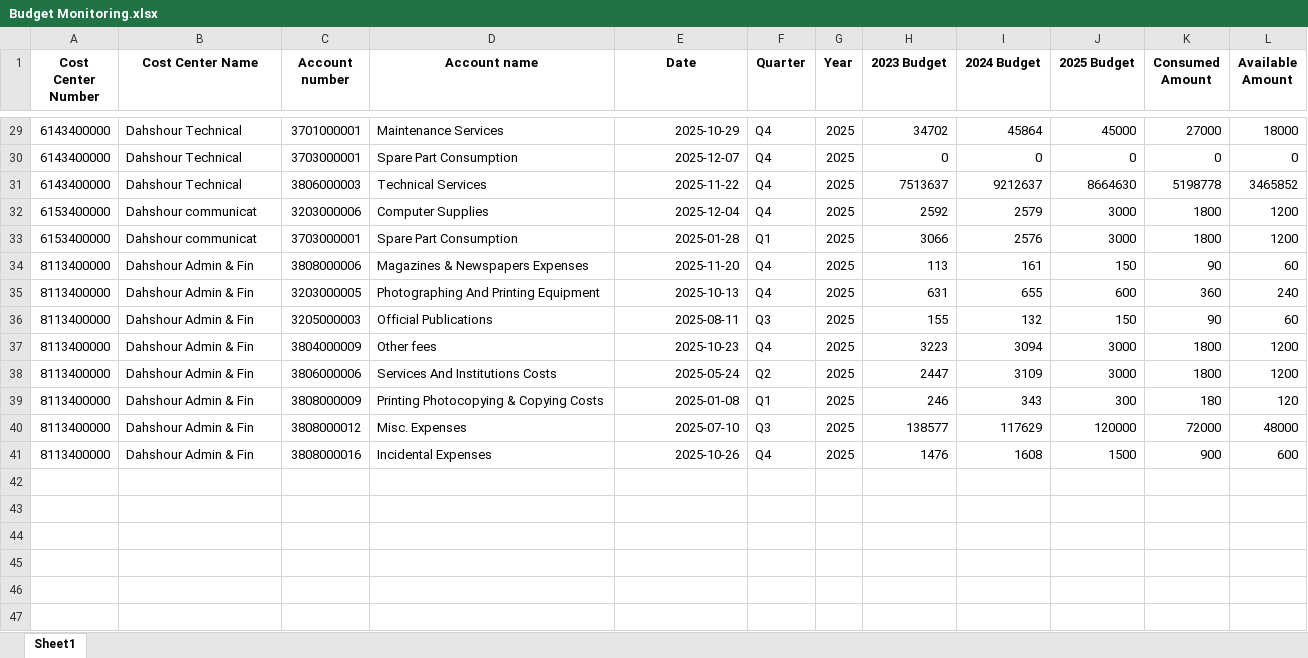
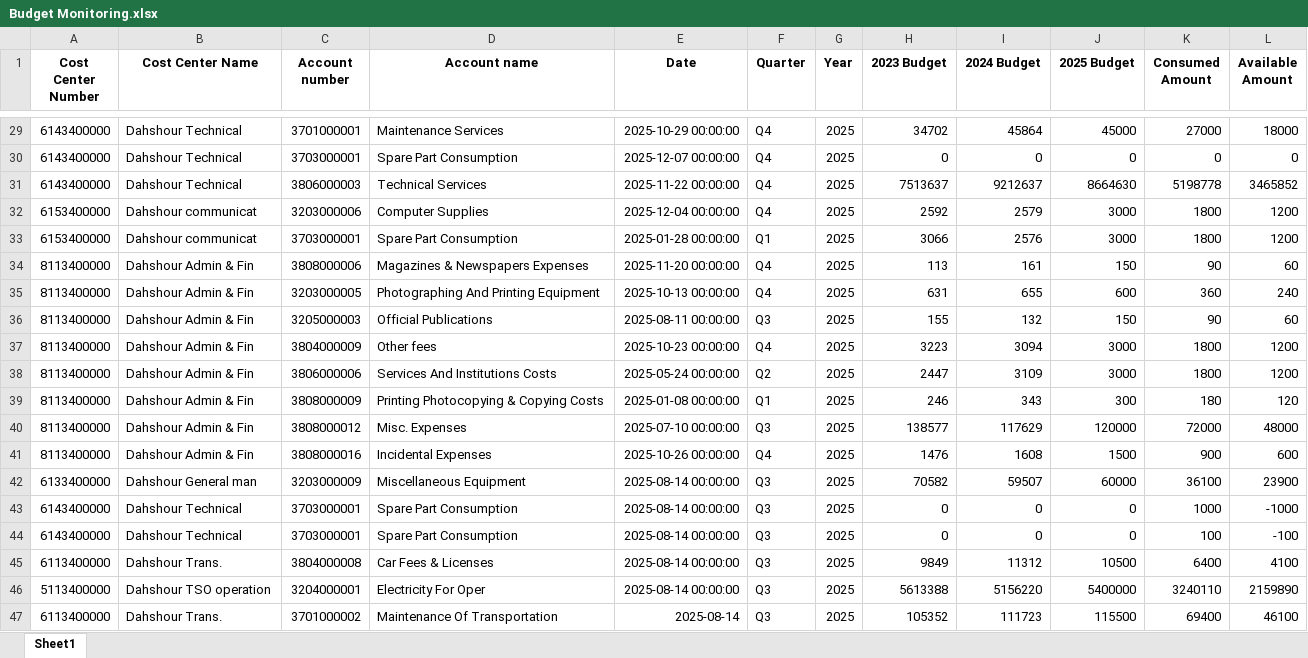
Before and after one commit to zai31/GASCO_DASHBOARD, an Excel workbook: Data/Budget Monitoring.xlsx, sheet Sheet1, drawn as a sheet; only a part is shown, gaps mark what is left out; values as stored, in another font and other column widths than the file's, no borders; the diff covers the shown part only; the diff names each change by its address in the sheet, - before the commit and + after, or states it on an @@ line.

```diff
--- a/Data/Budget Monitoring.xlsx (sheet Sheet1)
+++ b/Data/Budget Monitoring.xlsx (sheet Sheet1)
-E29 (Date): 2025-10-29
+E29 (Date): 2025-10-29 00:00:00
-E30 (Date): 2025-12-07
+E30 (Date): 2025-12-07 00:00:00
-E31 (Date): 2025-11-22
+E31 (Date): 2025-11-22 00:00:00
-E32 (Date): 2025-12-04
+E32 (Date): 2025-12-04 00:00:00
-E33 (Date): 2025-01-28
+E33 (Date): 2025-01-28 00:00:00
-E34 (Date): 2025-11-20
+E34 (Date): 2025-11-20 00:00:00
-E35 (Date): 2025-10-13
+E35 (Date): 2025-10-13 00:00:00
-E36 (Date): 2025-08-11
+E36 (Date): 2025-08-11 00:00:00
-E37 (Date): 2025-10-23
+E37 (Date): 2025-10-23 00:00:00
-E38 (Date): 2025-05-24
+E38 (Date): 2025-05-24 00:00:00
-E39 (Date): 2025-01-08
+E39 (Date): 2025-01-08 00:00:00
-E40 (Date): 2025-07-10
+E40 (Date): 2025-07-10 00:00:00
-E41 (Date): 2025-10-26
+E41 (Date): 2025-10-26 00:00:00
+row 42: 6133400000 | Dahshour General man | 3203000009 | Miscellaneous Equipment | 2025-08-14 00:00:00 | Q3 | 2025 | 70582 | 59507 | 60000 | 36100 | 23900
+row 43: 6143400000 | Dahshour Technical | 3703000001 | Spare Part Consumption | 2025-08-14 00:00:00 | Q3 | 2025 | 0 | 0 | 0 | 1000 | -1000
+row 44: 6143400000 | Dahshour Technical | 3703000001 | Spare Part Consumption | 2025-08-14 00:00:00 | Q3 | 2025 | 0 | 0 | 0 | 100 | -100
+row 45: 6113400000 | Dahshour Trans. | 3804000008 | Car Fees & Licenses | 2025-08-14 00:00:00 | Q3 | 2025 | 9849 | 11312 | 10500 | 6400 | 4100
+row 46: 5113400000 | Dahshour TSO operation | 3204000001 | Electricity For Oper | 2025-08-14 00:00:00 | Q3 | 2025 | 5613388 | 5156220 | 5400000 | 3240110 | 2159890
+row 47: 6113400000 | Dahshour Trans. | 3701000002 | Maintenance Of Transportation | 2025-08-14 | Q3 | 2025 | 105352 | 111723 | 115500 | 69400 | 46100
```
Also changed, not shown: 28 edited cells elsewhere in this sheet, 6 other files.
